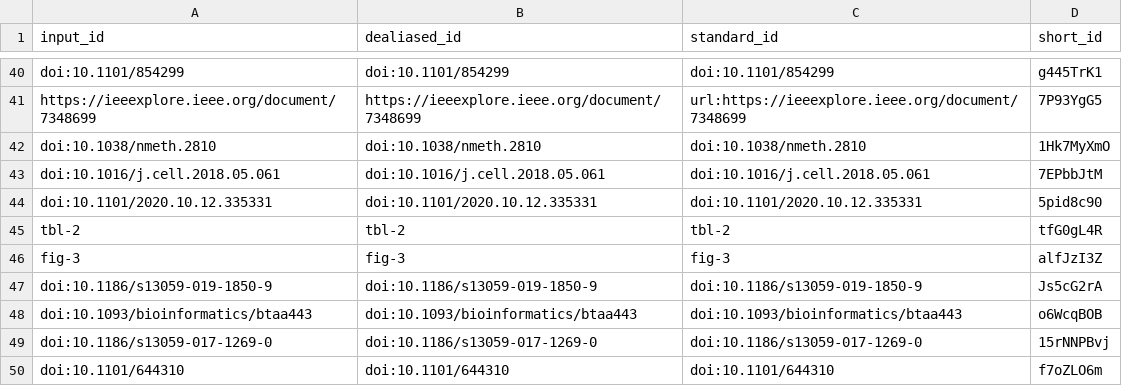
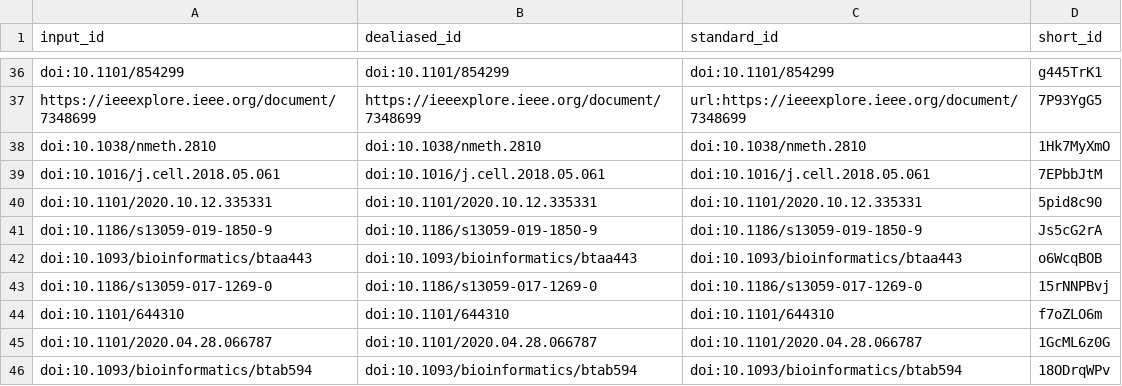
Before and after one commit to codingpoppy/multiomics_review_manubot, a TSV file: citations.tsv, drawn as a sheet; only a part is shown, gaps mark what is left out; the shorter side is filled out with more unchanged rows; the diff covers the shown part only.

```diff
--- a/citations.tsv
+++ b/citations.tsv
@@ -44,4 +40,2 @@ doi:10.1016/j.cell.2018.05.061	doi:10.1016/j.cell.2018.05.061	doi:10.1016/j.cell
 doi:10.1101/2020.10.12.335331	doi:10.1101/2020.10.12.335331	doi:10.1101/2020.10.12.335331	5pid8c90
-tbl-2	tbl-2	tbl-2	tfG0gL4R
-fig-3	fig-3	fig-3	alfJzI3Z
 doi:10.1186/s13059-019-1850-9	doi:10.1186/s13059-019-1850-9	doi:10.1186/s13059-019-1850-9	Js5cG2rA
```
Also changed, not shown: 3 added rows, 8 removed rows and 2 moved rows elsewhere in this file, 7 other files.
